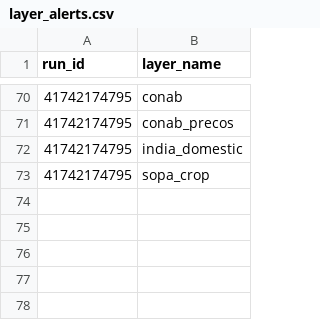
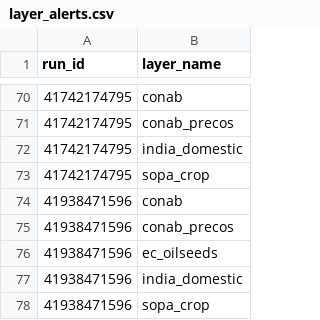
Before and after one commit to philipbergman6-glitch/Mirror-Market, a CSV file: data/history/layer_alerts.csv, drawn as a sheet; only a part is shown, gaps mark what is left out; the diff names each change by its address in the sheet, - before the commit and + after, or states it on an @@ line.

```diff
--- a/data/history/layer_alerts.csv
+++ b/data/history/layer_alerts.csv
+row 74: 41938471596 | conab
+row 75: 41938471596 | conab_precos
+row 76: 41938471596 | ec_oilseeds
+row 77: 41938471596 | india_domestic
+row 78: 41938471596 | sopa_crop
```
Also changed, not shown: data/history/layer_runs.csv.
